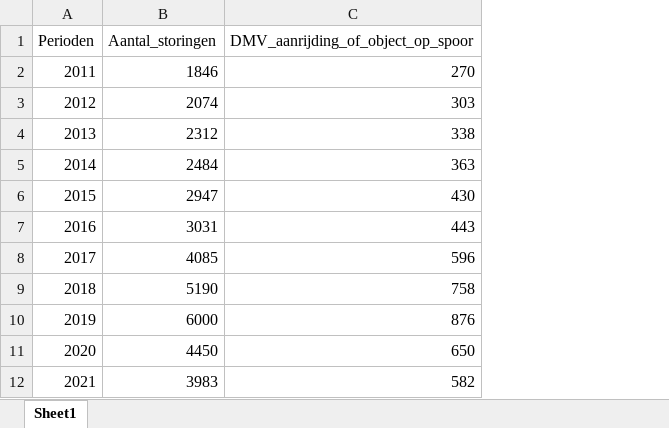
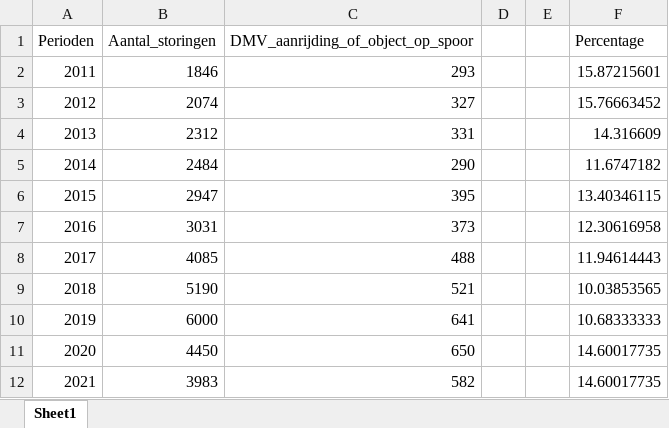
Before and after one commit to AngryAshley/proftaak22, an Excel workbook: Business/AanrijdingData.xlsx, sheet Sheet1, drawn as a sheet; values as stored, in another font and other column widths than the file's, no borders; the diff names each change by its address in the sheet, - before the commit and + after, or states it on an @@ line.

Commit message:
Rename to Business Documentation - Only one KPI to do now

```diff
--- a/Business/AanrijdingData.xlsx (sheet Sheet1)
+++ b/Business/AanrijdingData.xlsx (sheet Sheet1)
+column D, empty
+column E, empty
+column F (Percentage), rows 2-12: 15.87215601 | 15.76663452 | 14.316609 | 11.6747182 | 13.40346115 | 12.30616958 | 11.94614443 | 10.03853565 | 10.68333333 | 14.60017735 | 14.60017735
-C2: 270
+C2: 293
-C3: 303
+C3: 327
-C4: 338
+C4: 331
-C5: 363
+C5: 290
-C6: 430
+C6: 395
-C7: 443
+C7: 373
-C8: 596
+C8: 488
-C9: 758
+C9: 521
-C10: 876
+C10: 641
```
Also changed, not shown: 5 other files.
